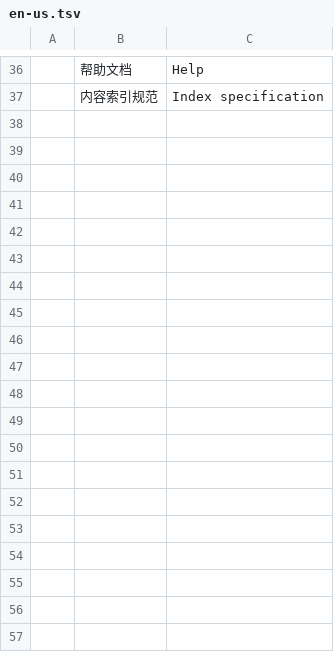
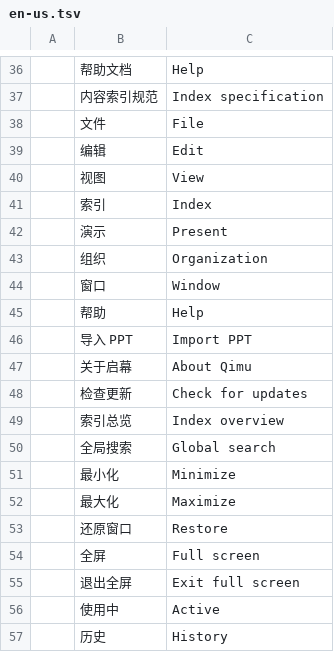
Before and after one commit to lanline123/qimu, a TSV file: crates/qimu-client/locales/en-us.tsv, drawn as a sheet; only a part is shown, gaps mark what is left out; the diff covers the shown part only.

Commit message:
Complete index toolbar and workspace controls

```diff
--- a/crates/qimu-client/locales/en-us.tsv
+++ b/crates/qimu-client/locales/en-us.tsv
@@ -37 +37,21 @@
 	内容索引规范	Index specification
+	文件	File
+	编辑	Edit
+	视图	View
+	索引	Index
+	演示	Present
+	组织	Organization
+	窗口	Window
+	帮助	Help
+	导入 PPT	Import PPT
+	关于启幕	About Qimu
+	检查更新	Check for updates
+	索引总览	Index overview
+	全局搜索	Global search
+	最小化	Minimize
+	最大化	Maximize
+	还原窗口	Restore
+	全屏	Full screen
+	退出全屏	Exit full screen
+	使用中	Active
+	历史	History
```
Also changed, not shown: 33 added rows elsewhere in this file, crates/qimu-client/locales/zh-hans.tsv, 5 other files.
